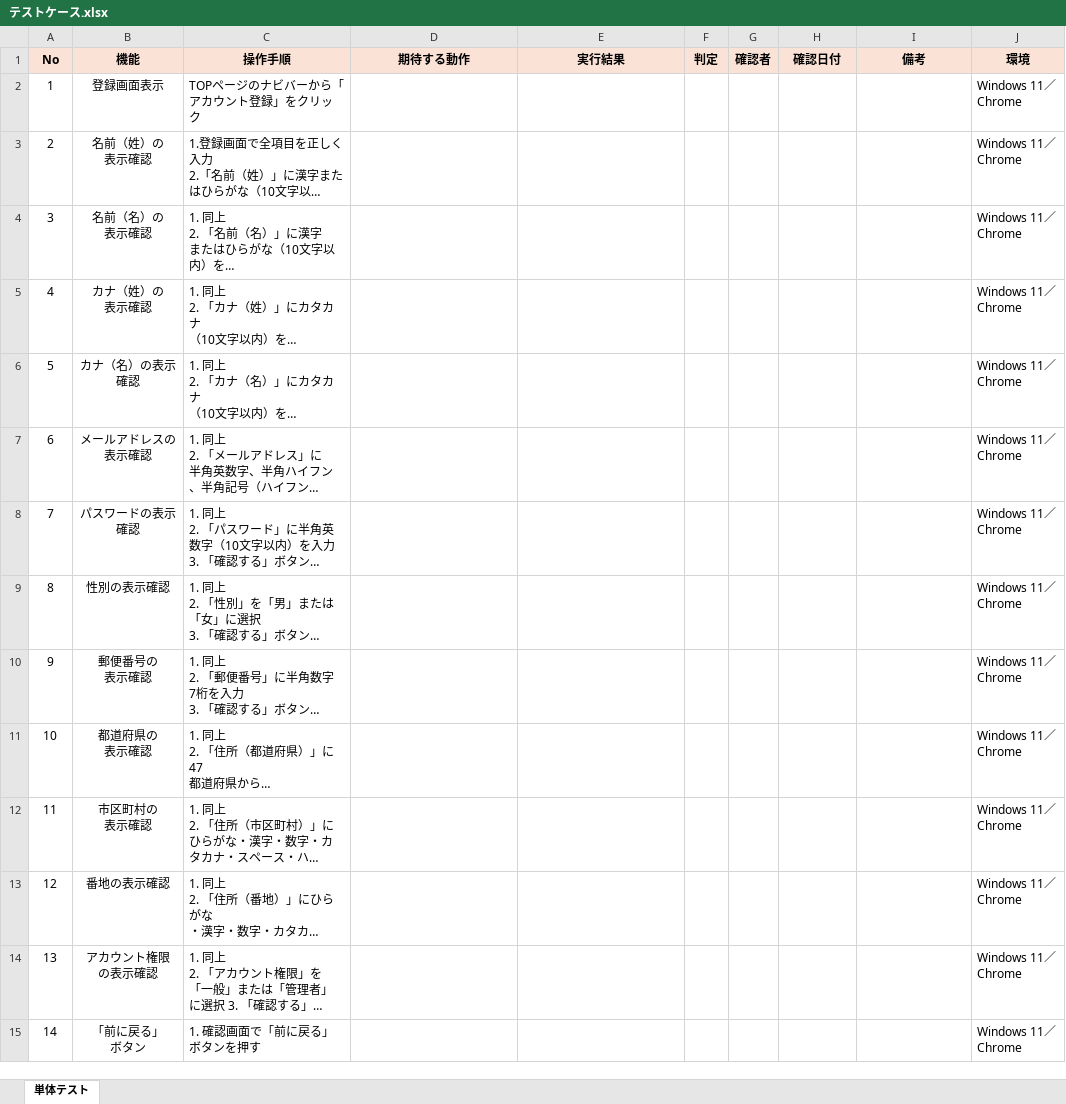
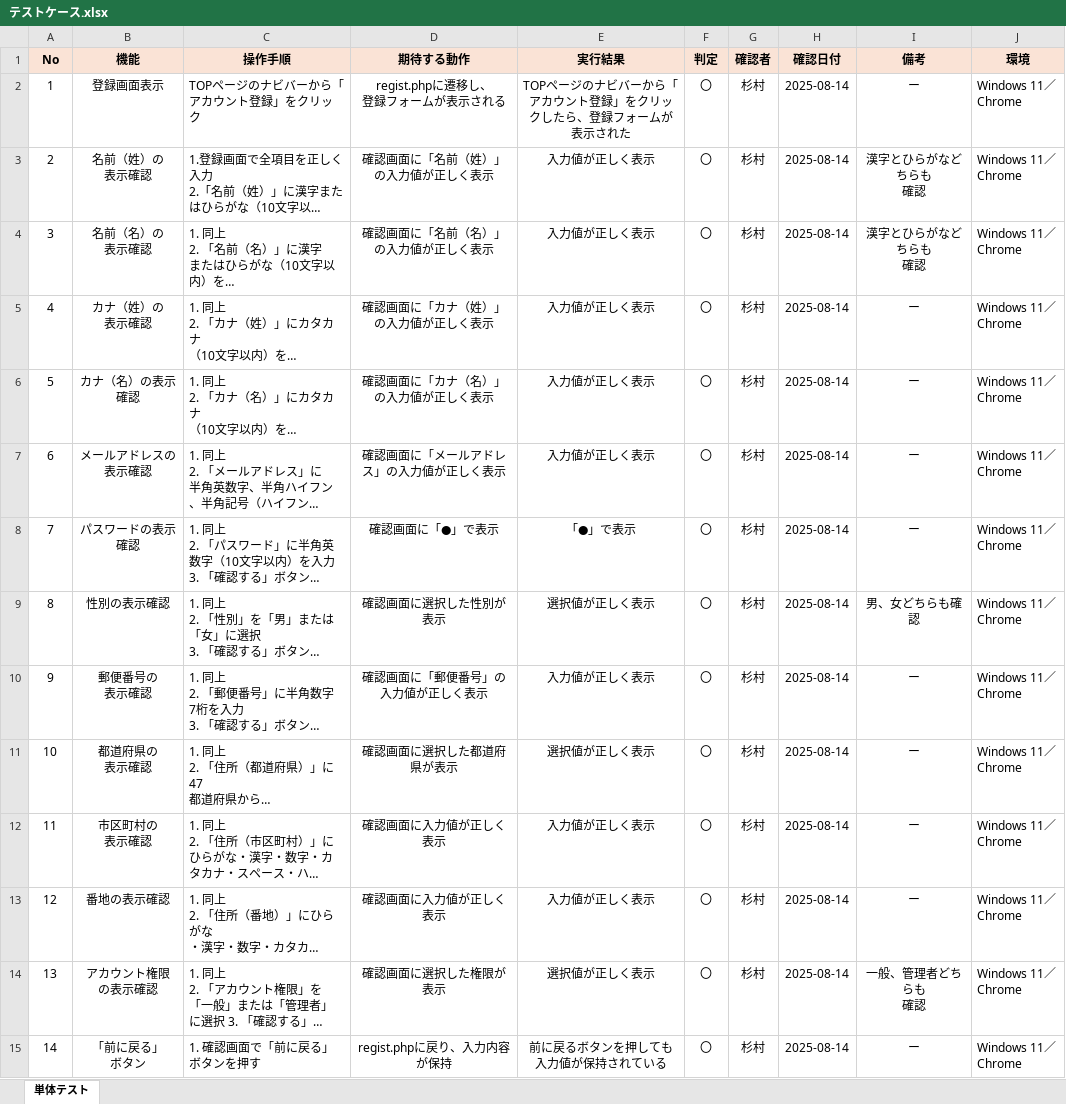
Before and after one commit to tomo-ss/Testcase, an Excel workbook: テストケース.xlsx, sheet 単体テスト, drawn as a sheet; only a part is shown; long unchanged cells end in …; values as stored, in another font and other column widths than the file's, no borders; ↵ is a line break in a cell; the diff covers the shown part only; the diff names each change by its address in the sheet, - before the commit and + after, or states it on an @@ line.

Commit message:
備考欄追加

```diff
--- a/テストケース.xlsx (sheet 単体テスト)
+++ b/テストケース.xlsx (sheet 単体テスト)
-D2 (期待する動作): (empty)
+D2 (期待する動作): regist.phpに遷移し、 ↵ 登録フォームが表示される
-E2 (実行結果): (empty)
+E2 (実行結果): TOPページのナビバーから「アカウント登録」をクリックしたら、登録フォームが表示された
-F2:F15 (判定): (empty)
+F2:F15 (判定): 〇
-G2:G15 (確認者): (empty)
+G2:G15 (確認者): 杉村
-H2:H15 (確認日付): (empty)
+H2:H15 (確認日付): 2025-08-14
-I2 (備考): (empty)
+I2 (備考): ー
-D3 (期待する動作): (empty)
+D3 (期待する動作): 確認画面に「名前（姓）」の入力値が正しく表示
-E3:E7 (実行結果): (empty)
+E3:E7 (実行結果): 入力値が正しく表示
-I3:I4 (備考): (empty)
+I3:I4 (備考): 漢字とひらがなどちらも ↵ 確認
-D4 (期待する動作): (empty)
+D4 (期待する動作): 確認画面に「名前（名）」の入力値が正しく表示
-D5 (期待する動作): (empty)
+D5 (期待する動作): 確認画面に「カナ（姓）」の入力値が正しく表示
-I5:I8 (備考): (empty)
+I5:I8 (備考): ー
-D6 (期待する動作): (empty)
+D6 (期待する動作): 確認画面に「カナ（名）」の入力値が正しく表示
-D7 (期待する動作): (empty)
+D7 (期待する動作): 確認画面に「メールアドレス」の入力値が正しく表示
-D8 (期待する動作): (empty)
+D8 (期待する動作): 確認画面に「●」で表示
-E8 (実行結果): (empty)
+E8 (実行結果): 「●」で表示
-D9 (期待する動作): (empty)
+D9 (期待する動作): 確認画面に選択した性別が表示
-E9 (実行結果): (empty)
+E9 (実行結果): 選択値が正しく表示
-I9 (備考): (empty)
+I9 (備考): 男、女どちらも確認
-D10 (期待する動作): (empty)
+D10 (期待する動作): 確認画面に「郵便番号」の入力値が正しく表示
-E10 (実行結果): (empty)
+E10 (実行結果): 入力値が正しく表示
-I10:I13 (備考): (empty)
+I10:I13 (備考): ー
-D11 (期待する動作): (empty)
+D11 (期待する動作): 確認画面に選択した都道府県が表示
-E11 (実行結果): (empty)
+E11 (実行結果): 選択値が正しく表示
-D12:D13 (期待する動作): (empty)
+D12:D13 (期待する動作): 確認画面に入力値が正しく表示
-E12:E13 (実行結果): (empty)
+E12:E13 (実行結果): 入力値が正しく表示
-D14 (期待する動作): (empty)
+D14 (期待する動作): 確認画面に選択した権限が表示
-E14 (実行結果): (empty)
+E14 (実行結果): 選択値が正しく表示
-I14 (備考): (empty)
+I14 (備考): 一般、管理者どちらも ↵ 確認
-D15 (期待する動作): (empty)
+D15 (期待する動作): regist.phpに戻り、入力内容が保持
-E15 (実行結果): (empty)
+E15 (実行結果): 前に戻るボタンを押しても入力値が保持されている
-I15 (備考): (empty)
+I15 (備考): ー
```
Also changed, not shown: 161 edited cells elsewhere in this sheet.
